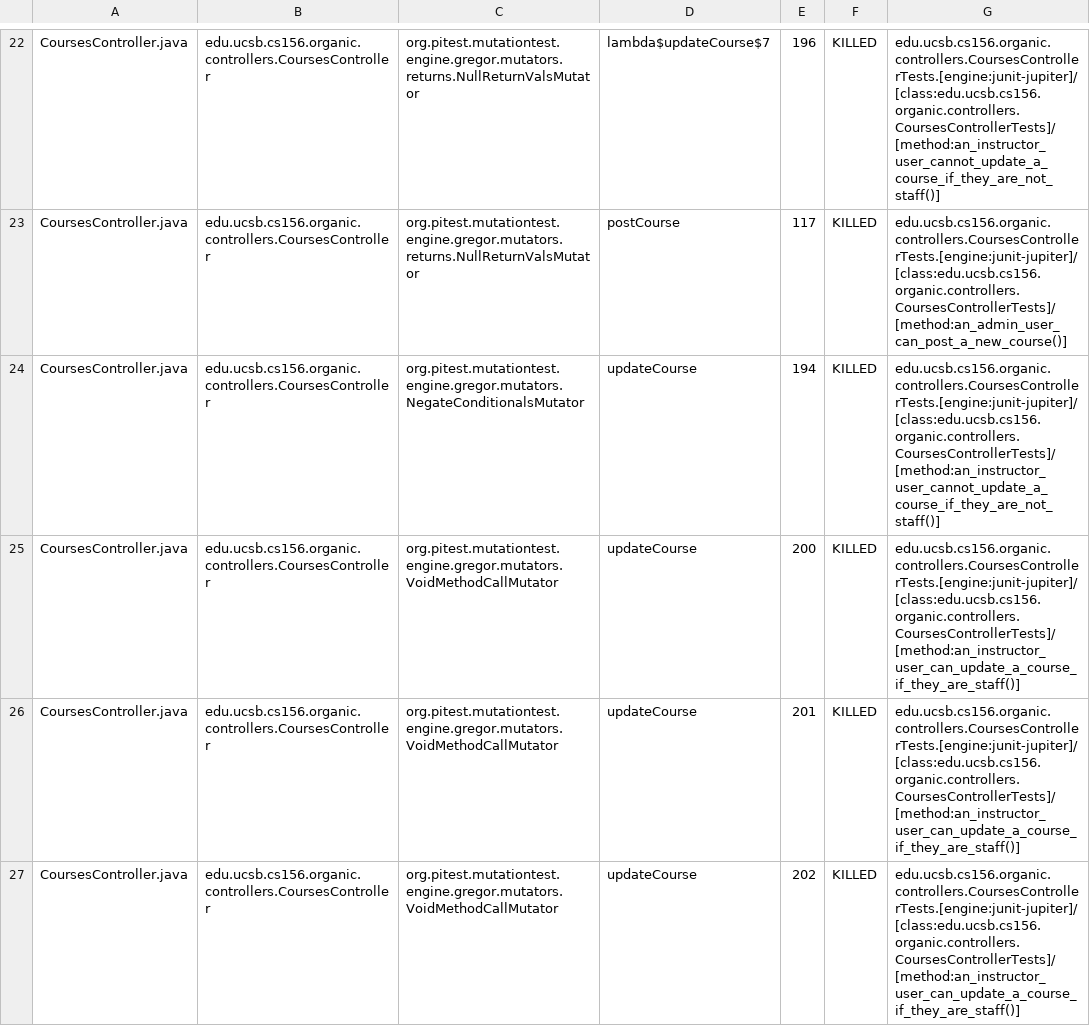
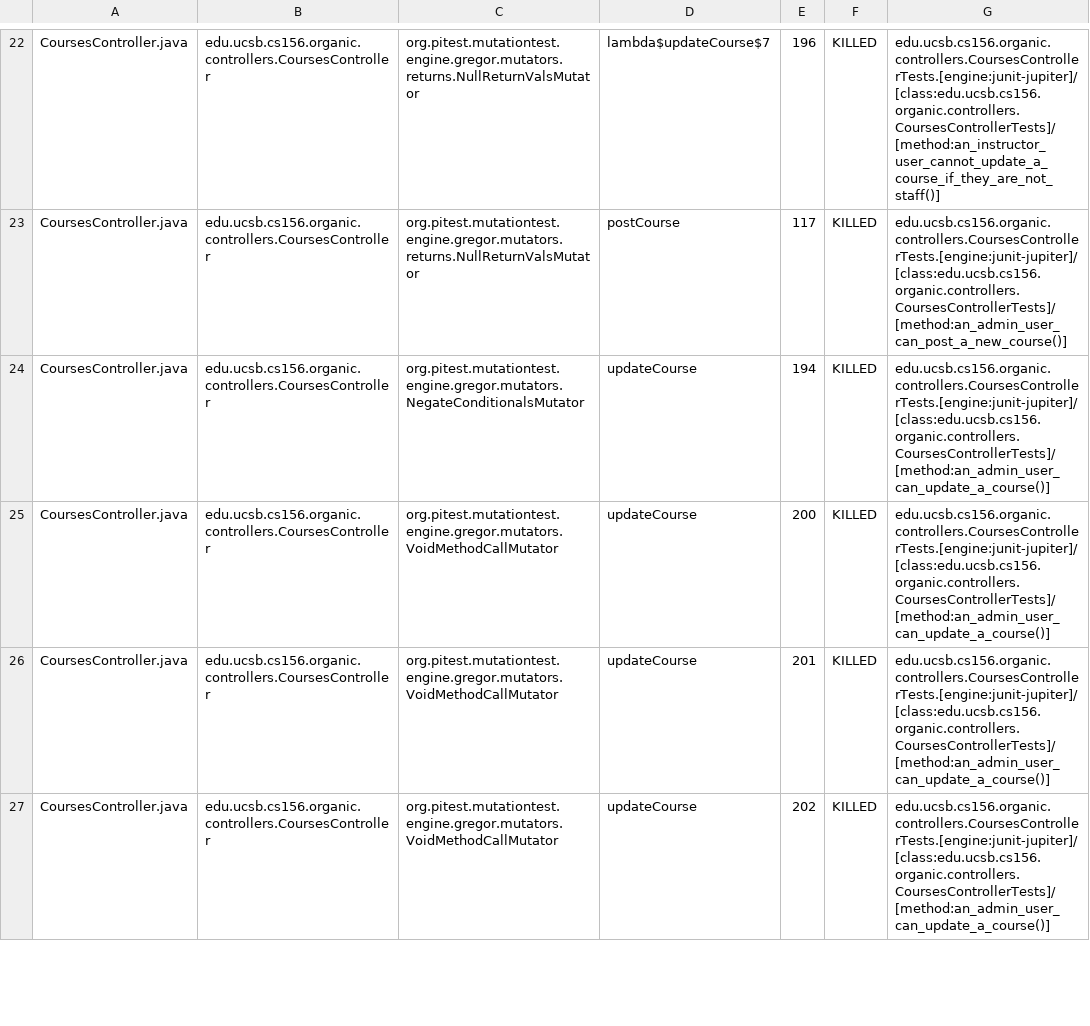
Before and after one commit to ucsb-cs156-w24/proj-organic-w24-6pm-3, a CSV file: prs/43/pitest/mutations.csv, drawn as a sheet; only a part is shown, gaps mark what is left out; the diff covers the shown part only.

Commit message:
Deploying to gh-pages from @ ucsb-cs156-w24/proj-organic-w24-6pm-3@7525438cc962a55269bec9ff1fbda9244d211959 🚀

```diff
--- a/prs/43/pitest/mutations.csv
+++ b/prs/43/pitest/mutations.csv
@@ -23,5 +23,5 @@ CoursesController.java,edu.ucsb.cs156.organic.controllers.CoursesController,org.
 CoursesController.java,edu.ucsb.cs156.organic.controllers.CoursesController,org.pitest.mutationtest.engine.gregor.mutators.returns.NullReturnValsMutator,postCourse,117,KILLED,edu.ucsb.cs156.organic.controllers.CoursesControllerTests.[engine:junit-jupiter]/[class:edu.ucsb.cs156.organic.controllers.CoursesControllerTests]/[method:an_admin_user_can_post_a_new_course()]
-CoursesController.java,edu.ucsb.cs156.organic.controllers.CoursesController,org.pitest.mutationtest.engine.gregor.mutators.NegateConditionalsMutator,updateCourse,194,KILLED,edu.ucsb.cs156.organic.controllers.CoursesControllerTests.[engine:junit-jupiter]/[class:edu.ucsb.cs156.organic.controllers.CoursesControllerTests]/[method:an_instructor_user_cannot_update_a_course_if_they_are_not_staff()]
-CoursesController.java,edu.ucsb.cs156.organic.controllers.CoursesController,org.pitest.mutationtest.engine.gregor.mutators.VoidMethodCallMutator,updateCourse,200,KILLED,edu.ucsb.cs156.organic.controllers.CoursesControllerTests.[engine:junit-jupiter]/[class:edu.ucsb.cs156.organic.controllers.CoursesControllerTests]/[method:an_instructor_user_can_update_a_course_if_they_are_staff()]
-CoursesController.java,edu.ucsb.cs156.organic.controllers.CoursesController,org.pitest.mutationtest.engine.gregor.mutators.VoidMethodCallMutator,updateCourse,201,KILLED,edu.ucsb.cs156.organic.controllers.CoursesControllerTests.[engine:junit-jupiter]/[class:edu.ucsb.cs156.organic.controllers.CoursesControllerTests]/[method:an_instructor_user_can_update_a_course_if_they_are_staff()]
-CoursesController.java,edu.ucsb.cs156.organic.controllers.CoursesController,org.pitest.mutationtest.engine.gregor.mutators.VoidMethodCallMutator,updateCourse,202,KILLED,edu.ucsb.cs156.organic.controllers.CoursesControllerTests.[engine:junit-jupiter]/[class:edu.ucsb.cs156.organic.controllers.CoursesControllerTests]/[method:an_instructor_user_can_update_a_course_if_they_are_staff()]
+CoursesController.java,edu.ucsb.cs156.organic.controllers.CoursesController,org.pitest.mutationtest.engine.gregor.mutators.NegateConditionalsMutator,updateCourse,194,KILLED,edu.ucsb.cs156.organic.controllers.CoursesControllerTests.[engine:junit-jupiter]/[class:edu.ucsb.cs156.organic.controllers.CoursesControllerTests]/[method:an_admin_user_can_update_a_course()]
+CoursesController.java,edu.ucsb.cs156.organic.controllers.CoursesController,org.pitest.mutationtest.engine.gregor.mutators.VoidMethodCallMutator,updateCourse,200,KILLED,edu.ucsb.cs156.organic.controllers.CoursesControllerTests.[engine:junit-jupiter]/[class:edu.ucsb.cs156.organic.controllers.CoursesControllerTests]/[method:an_admin_user_can_update_a_course()]
+CoursesController.java,edu.ucsb.cs156.organic.controllers.CoursesController,org.pitest.mutationtest.engine.gregor.mutators.VoidMethodCallMutator,updateCourse,201,KILLED,edu.ucsb.cs156.organic.controllers.CoursesControllerTests.[engine:junit-jupiter]/[class:edu.ucsb.cs156.organic.controllers.CoursesControllerTests]/[method:an_admin_user_can_update_a_course()]
+CoursesController.java,edu.ucsb.cs156.organic.controllers.CoursesController,org.pitest.mutationtest.engine.gregor.mutators.VoidMethodCallMutator,updateCourse,202,KILLED,edu.ucsb.cs156.organic.controllers.CoursesControllerTests.[engine:junit-jupiter]/[class:edu.ucsb.cs156.organic.controllers.CoursesControllerTests]/[method:an_admin_user_can_update_a_course()]
```
Also changed, not shown: 21 edited cells elsewhere in this file, 16 other files.
